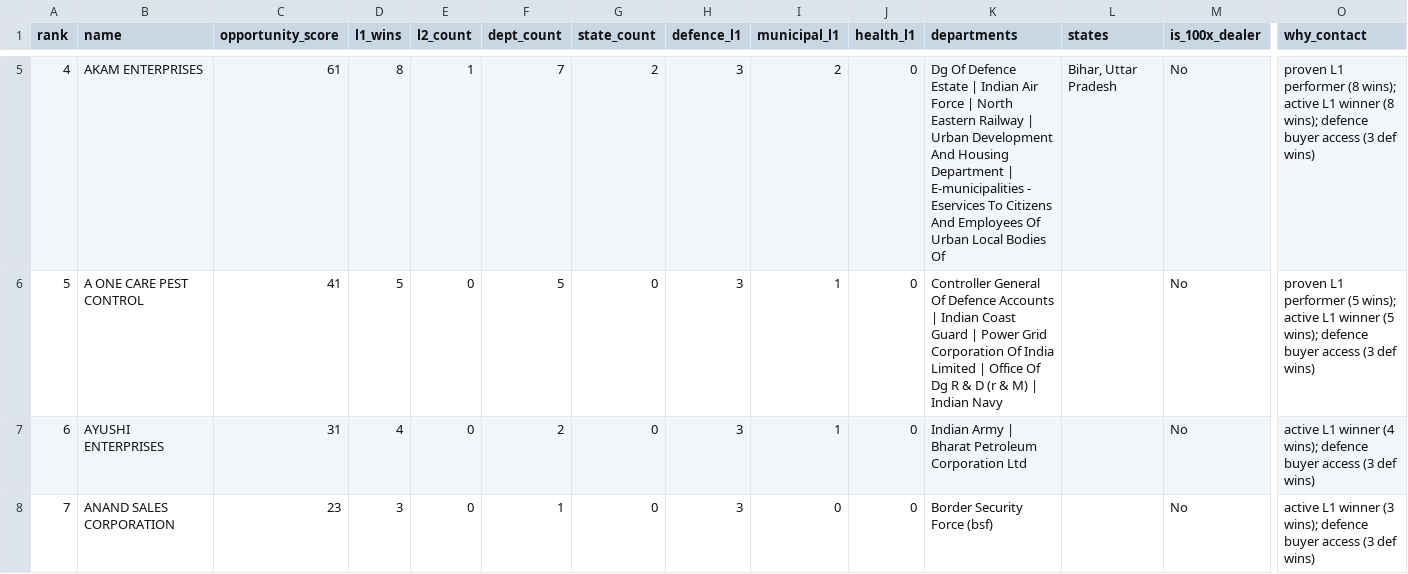
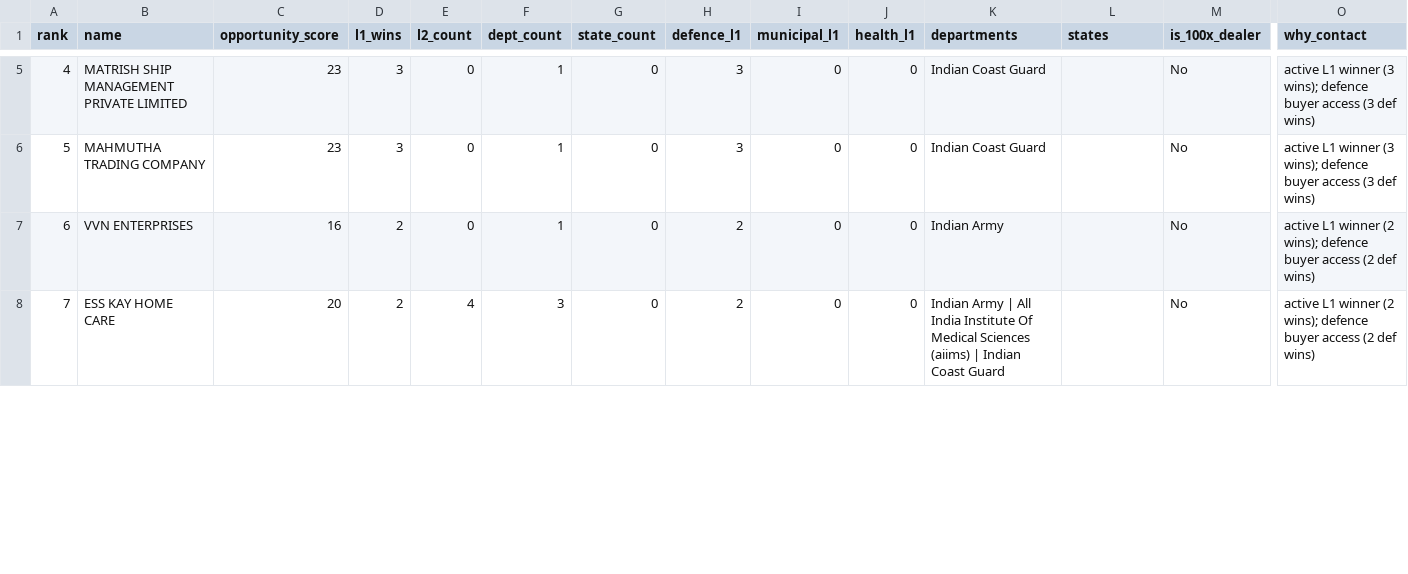
Before and after one commit to ananyamangal/100X-website-project, a CSV file: audit/sales-report-2026-06-06/02_top25_defence_dealers.csv, drawn as a sheet; only a part is shown, gaps mark what is left out; the diff covers the shown part only; the diff names each change by its address in the sheet, - before the commit and + after, or states it on an @@ line.

```diff
--- a/audit/sales-report-2026-06-06/02_top25_defence_dealers.csv
+++ b/audit/sales-report-2026-06-06/02_top25_defence_dealers.csv
-B5 (name): AKAM ENTERPRISES
+B5 (name): MATRISH SHIP MANAGEMENT PRIVATE LIMITED
-C5 (opportunity_score): 61
+C5 (opportunity_score): 23
-D5 (l1_wins): 8
+D5 (l1_wins): 3
-E5 (l2_count): 1
+E5 (l2_count): 0
-F5 (dept_count): 7
+F5 (dept_count): 1
-G5 (state_count): 2
+G5 (state_count): 0
-I5 (municipal_l1): 2
+I5 (municipal_l1): 0
-K5 (departments): Dg Of Defence Estate | Indian Air Force | North Eastern Railway | Urban Development And Housing Department | E-municipalities - Eservices To Citizens And Employees Of Urban Local Bodies Of
+K5 (departments): Indian Coast Guard
-L5 (states): Bihar, Uttar Pradesh
+L5 (states): (empty)
-O5 (why_contact): proven L1 performer (8 wins); active L1 winner (8 wins); defence…
+O5 (why_contact): active L1 winner (3 wins); defence…
-B6 (name): A ONE CARE PEST CONTROL
+B6 (name): MAHMUTHA TRADING COMPANY
-C6 (opportunity_score): 41
+C6 (opportunity_score): 23
-D6 (l1_wins): 5
+D6 (l1_wins): 3
-F6 (dept_count): 5
+F6 (dept_count): 1
-I6:I7 (municipal_l1): 1
+I6:I7 (municipal_l1): 0
-K6 (departments): Controller General Of Defence Accounts | Indian Coast Guard | Power Grid Corporation Of India Limited | Office Of Dg R & D (r & M) | Indian Navy
+K6 (departments): Indian Coast Guard
-O6 (why_contact): proven L1 performer (5 wins); active L1 winner (5 wins); defence…
+O6 (why_contact): active L1 winner (3 wins); defence…
-B7 (name): AYUSHI ENTERPRISES
+B7 (name): VVN ENTERPRISES
-C7 (opportunity_score): 31
+C7 (opportunity_score): 16
-D7 (l1_wins): 4
+D7 (l1_wins): 2
-F7 (dept_count): 2
+F7 (dept_count): 1
-H7:H8 (defence_l1): 3
+H7:H8 (defence_l1): 2
-K7 (departments): Indian Army | Bharat Petroleum Corporation Ltd
+K7 (departments): Indian Army
-O7 (why_contact): …L1 winner (4 wins); defence buyer access (3 def wins)
+O7 (why_contact): …L1 winner (2 wins); defence buyer access (2 def wins)
-B8 (name): ANAND SALES CORPORATION
+B8 (name): ESS KAY HOME CARE
-C8 (opportunity_score): 23
+C8 (opportunity_score): 20
-D8 (l1_wins): 3
+D8 (l1_wins): 2
-E8 (l2_count): 0
+E8 (l2_count): 4
-F8 (dept_count): 1
+F8 (dept_count): 3
-K8 (departments): Border Security Force (bsf)
+K8 (departments): Indian Army | All India Institute Of Medical Sciences (aiims) | Indian Coast Guard
-O8 (why_contact): …L1 winner (3 wins); defence buyer access (3 def wins)
+O8 (why_contact): …L1 winner (2 wins); defence buyer access (2 def wins)
```
Also changed, not shown: 152 edited cells elsewhere in this file, audit/sales-report-2026-06-06/01_top25_authorization_prospects.csv, audit/sales-report-2026-06-06/03_top25_municipal_dealers.csv, 7 other files.
